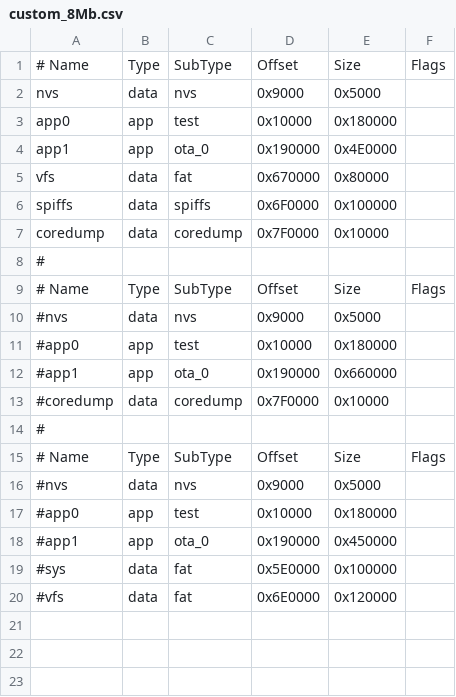
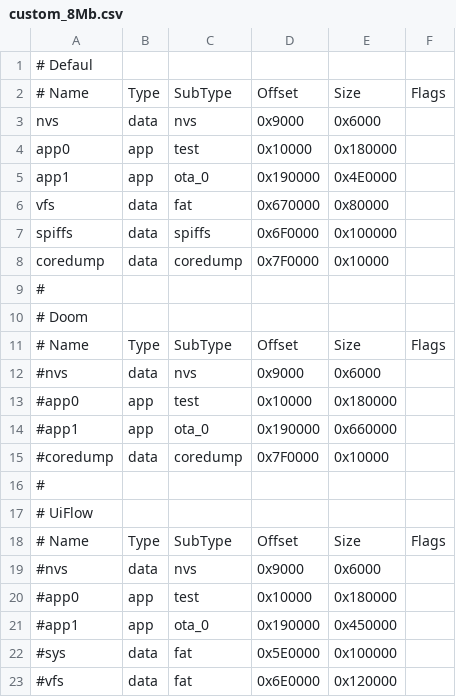
Before and after one commit to bmorcelli/M5Stick-Launcher, a CSV file: custom_8Mb.csv, drawn as a sheet.

```diff
--- a/custom_8Mb.csv
+++ b/custom_8Mb.csv
@@ -1,3 +1,4 @@
+# Defaul, , , , ,
 # Name,   Type, SubType, Offset,   Size, Flags
-nvs,      data, nvs,     0x9000,   0x5000,
+nvs,      data, nvs,     0x9000,   0x6000,
 app0,     app,  test,    0x10000,  0x180000,
@@ -8,4 +9,5 @@ coredump, data, coredump,0x7F0000, 0x10000,
 #
+# Doom, , , , ,
 # Name,   Type, SubType, Offset,   Size, Flags
-#nvs,      data, nvs,     0x9000,   0x5000,
+#nvs,      data, nvs,     0x9000,   0x6000,
 #app0,     app,  test,    0x10000,  0x180000,
@@ -14,4 +16,5 @@ coredump, data, coredump,0x7F0000, 0x10000,
 #
+# UiFlow, , , , ,
 # Name,   Type, SubType, Offset,   Size, Flags
-#nvs,      data, nvs,     0x9000,   0x5000,
+#nvs,      data, nvs,     0x9000,   0x6000,
 #app0,     app,  test,    0x10000,  0x180000,
```
Also changed, not shown: custom_4Mb.csv, 3 other files.
